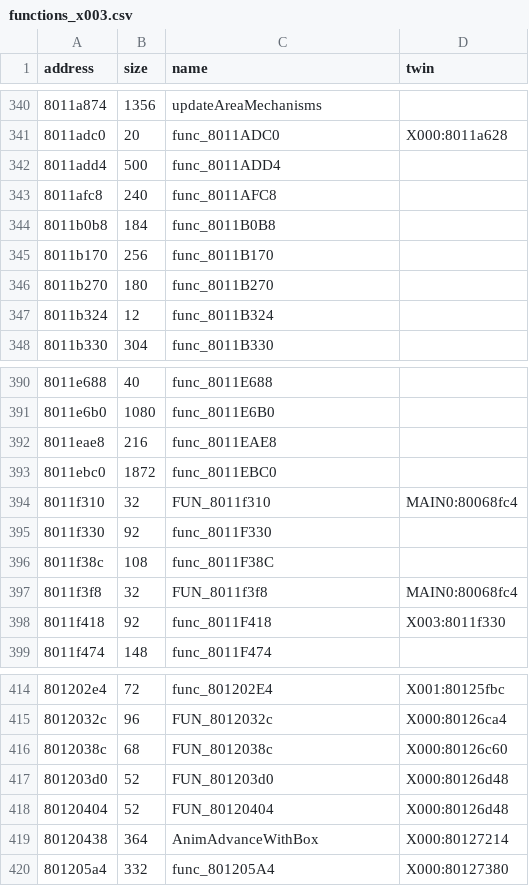
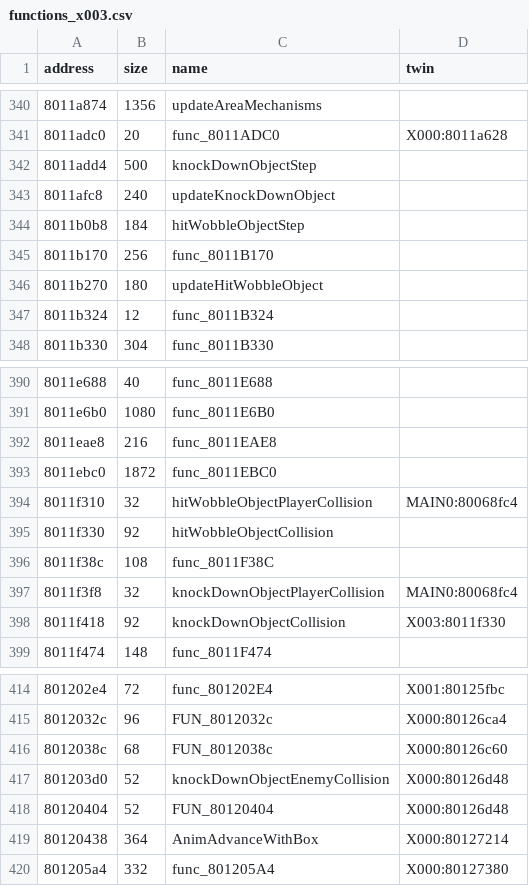
Before and after one commit to afsenovilla/Tombi-Decomp, a CSV file: notes/functions_x003.csv, drawn as a sheet; only a part is shown, gaps mark what is left out.

```diff
--- a/notes/functions_x003.csv
+++ b/notes/functions_x003.csv
@@ -341,7 +341,7 @@ address,size,name,twin
 8011adc0,20,func_8011ADC0,X000:8011a628
-8011add4,500,func_8011ADD4,
-8011afc8,240,func_8011AFC8,
-8011b0b8,184,func_8011B0B8,
+8011add4,500,knockDownObjectStep,
+8011afc8,240,updateKnockDownObject,
+8011b0b8,184,hitWobbleObjectStep,
 8011b170,256,func_8011B170,
-8011b270,180,func_8011B270,
+8011b270,180,updateHitWobbleObject,
 8011b324,12,func_8011B324,
@@ -393,7 +393,7 @@ address,size,name,twin
 8011ebc0,1872,func_8011EBC0,
-8011f310,32,FUN_8011f310,MAIN0:80068fc4
-8011f330,92,func_8011F330,
+8011f310,32,hitWobbleObjectPlayerCollision,MAIN0:80068fc4
+8011f330,92,hitWobbleObjectCollision,
 8011f38c,108,func_8011F38C,
-8011f3f8,32,FUN_8011f3f8,MAIN0:80068fc4
-8011f418,92,func_8011F418,X003:8011f330
+8011f3f8,32,knockDownObjectPlayerCollision,MAIN0:80068fc4
+8011f418,92,knockDownObjectCollision,X003:8011f330
 8011f474,148,func_8011F474,
@@ -416,3 +416,3 @@ address,size,name,twin
 8012038c,68,FUN_8012038c,X000:80126c60
-801203d0,52,FUN_801203d0,X000:80126d48
+801203d0,52,knockDownObjectEnemyCollision,X000:80126d48
 80120404,52,FUN_80120404,X000:80126d48
```
Also changed, not shown: notes/functions_x001.csv, notes/functions_x004.csv, 33 other files.
